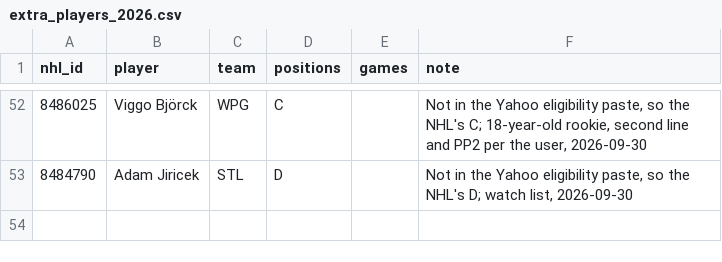
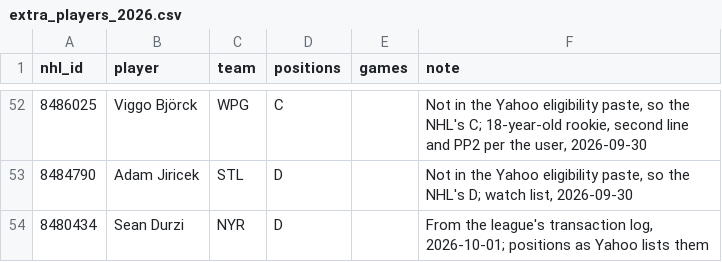
Before and after one commit to alexistats/hockey_model, a CSV file: config/extra_players_2026.csv, drawn as a sheet; only a part is shown, gaps mark what is left out.

```diff
--- a/config/extra_players_2026.csv
+++ b/config/extra_players_2026.csv
@@ -53 +53,2 @@ nhl_id,player,team,positions,games,note
 8484790,Adam Jiricek,STL,D,,"Not in the Yahoo eligibility paste, so the NHL's D; watch list, 2026-09-30"
+8480434,Sean Durzi,NYR,D,,"From the league's transaction log, 2026-10-01; positions as Yahoo lists them"
```
